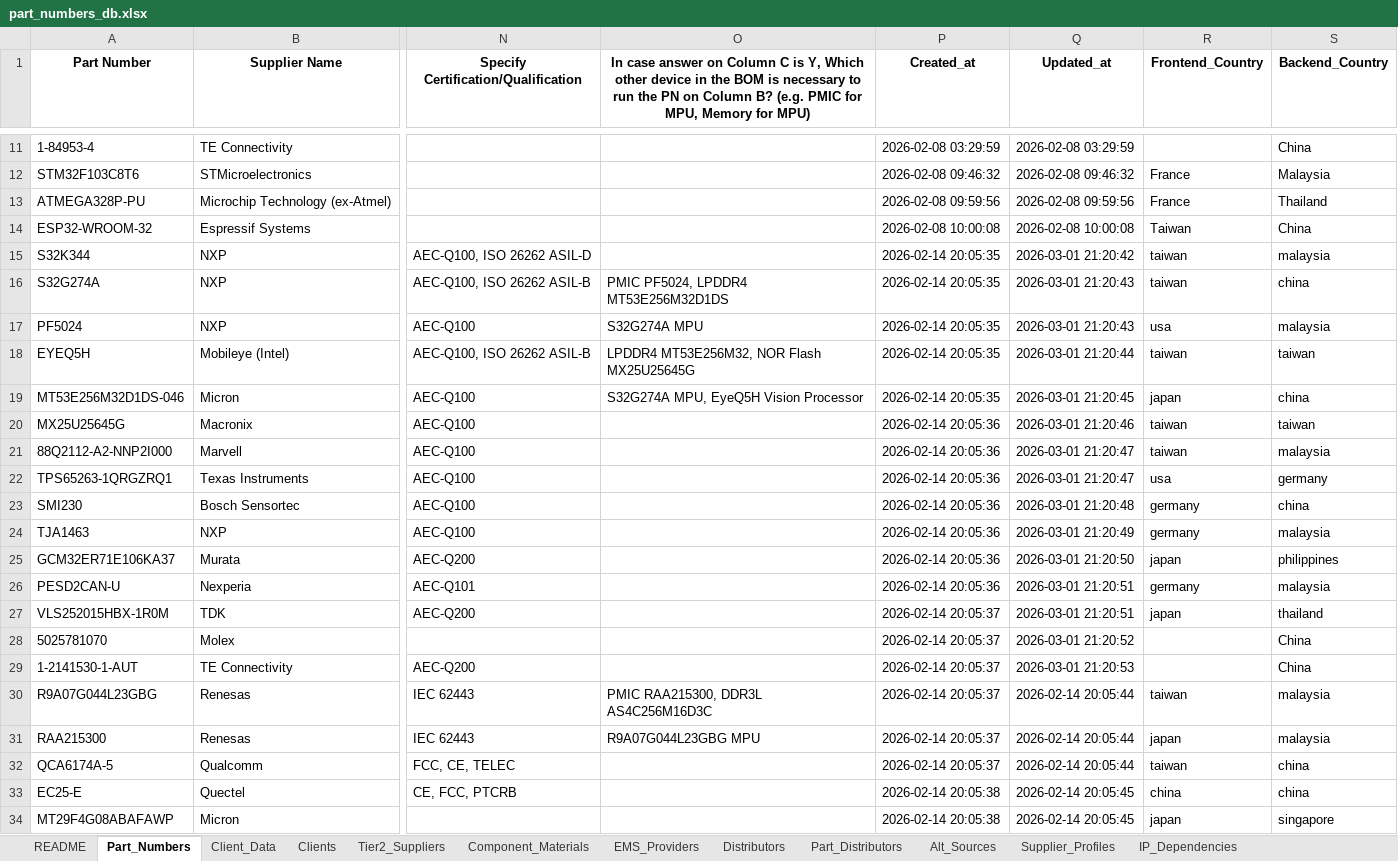
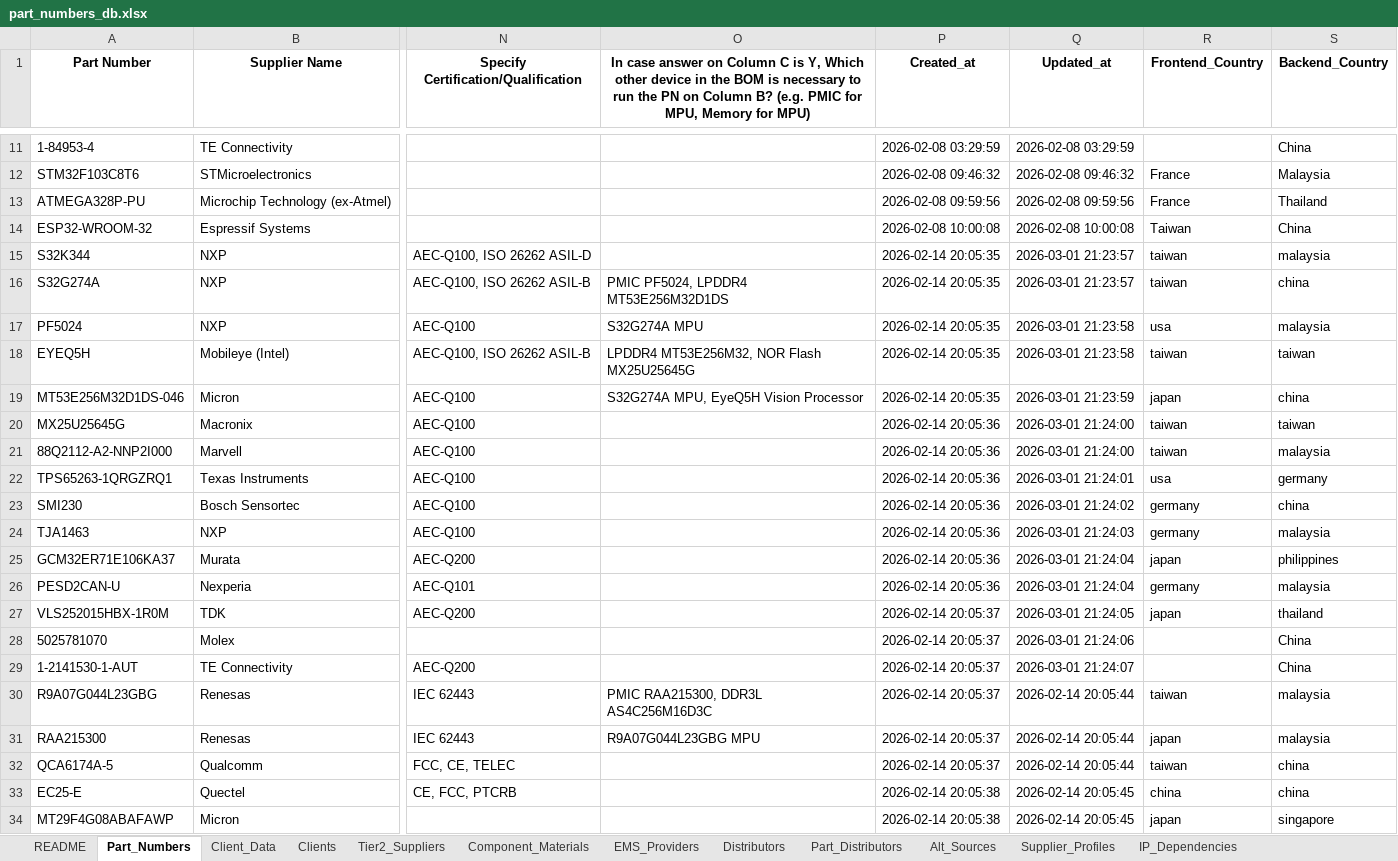
Before and after one commit to Frenz86/semiconductor-_risk_man, an Excel workbook: data/part_numbers_db.xlsx, sheet Part_Numbers, drawn as a sheet; only a part is shown, gaps mark what is left out; values as stored, in another font and other column widths than the file's, no borders; the diff names each change by its address in the sheet, - before the commit and + after, or states it on an @@ line.

```diff
--- a/data/part_numbers_db.xlsx (sheet Part_Numbers)
+++ b/data/part_numbers_db.xlsx (sheet Part_Numbers)
-Q15 (Updated_at): 2026-03-01 21:20:42
+Q15 (Updated_at): 2026-03-01 21:23:57
-Q16 (Updated_at): 2026-03-01 21:20:43
+Q16 (Updated_at): 2026-03-01 21:23:57
-Q17 (Updated_at): 2026-03-01 21:20:43
+Q17 (Updated_at): 2026-03-01 21:23:58
-Q18 (Updated_at): 2026-03-01 21:20:44
+Q18 (Updated_at): 2026-03-01 21:23:58
-Q19 (Updated_at): 2026-03-01 21:20:45
+Q19 (Updated_at): 2026-03-01 21:23:59
-Q20 (Updated_at): 2026-03-01 21:20:46
+Q20 (Updated_at): 2026-03-01 21:24:00
-Q21 (Updated_at): 2026-03-01 21:20:47
+Q21 (Updated_at): 2026-03-01 21:24:00
-Q22 (Updated_at): 2026-03-01 21:20:47
+Q22 (Updated_at): 2026-03-01 21:24:01
-Q23 (Updated_at): 2026-03-01 21:20:48
+Q23 (Updated_at): 2026-03-01 21:24:02
-Q24 (Updated_at): 2026-03-01 21:20:49
+Q24 (Updated_at): 2026-03-01 21:24:03
-Q25 (Updated_at): 2026-03-01 21:20:50
+Q25 (Updated_at): 2026-03-01 21:24:04
-Q26 (Updated_at): 2026-03-01 21:20:51
+Q26 (Updated_at): 2026-03-01 21:24:04
-Q27 (Updated_at): 2026-03-01 21:20:51
+Q27 (Updated_at): 2026-03-01 21:24:05
-Q28 (Updated_at): 2026-03-01 21:20:52
+Q28 (Updated_at): 2026-03-01 21:24:06
-Q29 (Updated_at): 2026-03-01 21:20:53
+Q29 (Updated_at): 2026-03-01 21:24:07
```
Also changed, not shown: 3 other files.
